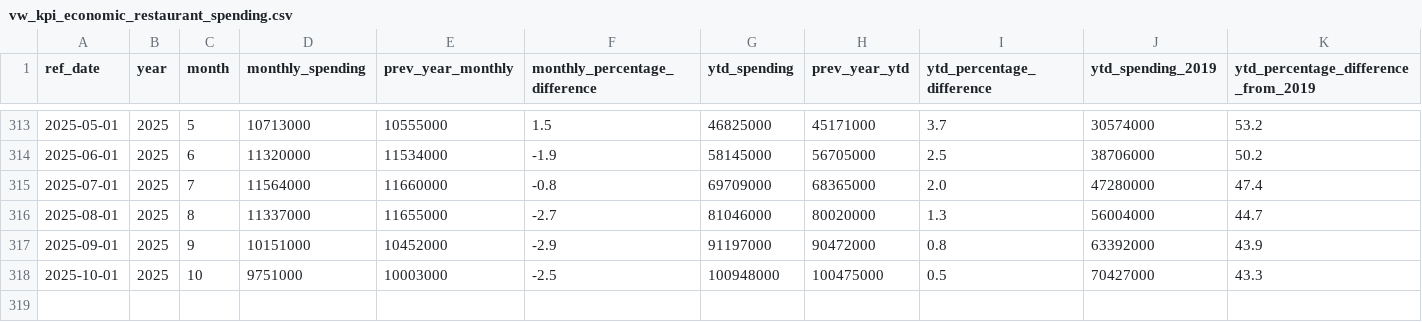
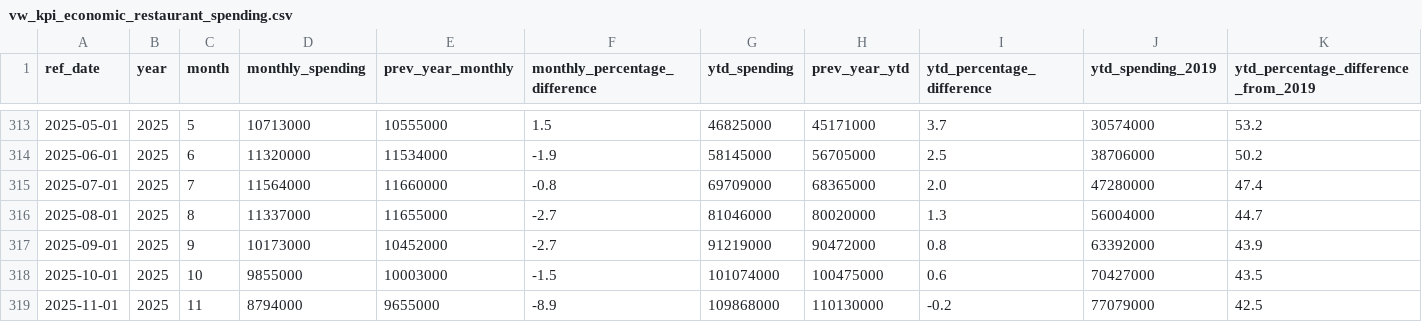
Before and after one commit to ytgov/tourism-indicators, a CSV file: data/vw_kpi_economic_restaurant_spending.csv, drawn as a sheet; only a part is shown, gaps mark what is left out; rows hold the shown columns only; the diff names each change by its address in the sheet, - before the commit and + after, or states it on an @@ line.

```diff
--- a/data/vw_kpi_economic_restaurant_spending.csv
+++ b/data/vw_kpi_economic_restaurant_spending.csv
-D317 (monthly_spending): 10151000
+D317 (monthly_spending): 10173000
-F317 (monthly_percentage_difference): -2.9
+F317 (monthly_percentage_difference): -2.7
-G317 (ytd_spending): 91197000
+G317 (ytd_spending): 91219000
-D318 (monthly_spending): 9751000
+D318 (monthly_spending): 9855000
-F318 (monthly_percentage_difference): -2.5
+F318 (monthly_percentage_difference): -1.5
-G318 (ytd_spending): 100948000
+G318 (ytd_spending): 101074000
-I318 (ytd_percentage_difference): 0.5
+I318 (ytd_percentage_difference): 0.6
-K318: 43.3
+K318: 43.5
+row 319: 2025-11-01 | 2025 | 11 | 8794000 | 9655000 | -8.9 | 109868000 | 110130000 | -0.2 | 77079000 | 42.5
```
Also changed, not shown: data/vw_kpi_economic_accommodation_and_food_employment.csv, data/vw_kpi_economic_accommodation_and_food_weekly_earnings.csv, 16 other files.
